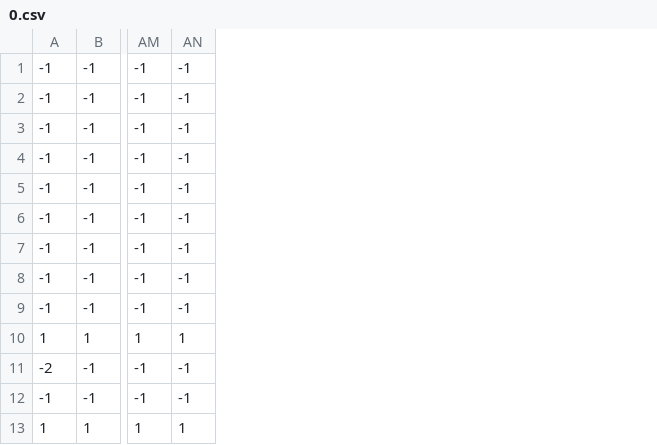
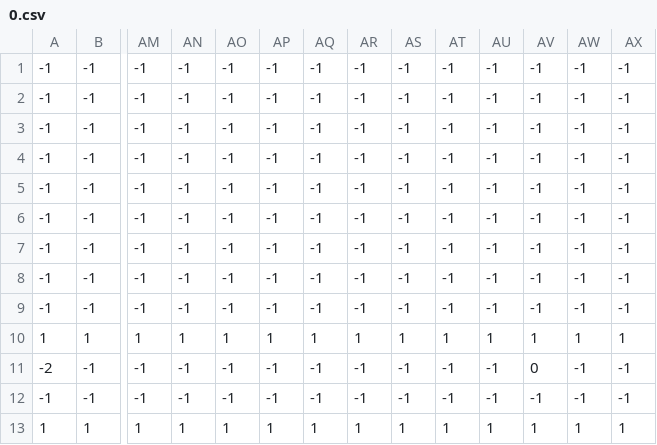
Before and after one commit to simplycode07/pygame-jam-2025, a CSV file: tilemaps/0.csv, drawn as a sheet; only a part is shown, gaps mark what is left out; the diff names each change by its address in the sheet, - before the commit and + after, or states it on an @@ line.

```diff
--- a/tilemaps/0.csv
+++ b/tilemaps/0.csv
+column AO, rows 1-13: -1 | -1 | -1 | -1 | -1 | -1 | -1 | -1 | -1 | 1 | -1 | -1 | 1
+column AP, rows 1-13: -1 | -1 | -1 | -1 | -1 | -1 | -1 | -1 | -1 | 1 | -1 | -1 | 1
+column AQ, rows 1-13: -1 | -1 | -1 | -1 | -1 | -1 | -1 | -1 | -1 | 1 | -1 | -1 | 1
+column AR, rows 1-13: -1 | -1 | -1 | -1 | -1 | -1 | -1 | -1 | -1 | 1 | -1 | -1 | 1
+column AS, rows 1-13: -1 | -1 | -1 | -1 | -1 | -1 | -1 | -1 | -1 | 1 | -1 | -1 | 1
+column AT, rows 1-13: -1 | -1 | -1 | -1 | -1 | -1 | -1 | -1 | -1 | 1 | -1 | -1 | 1
+column AU, rows 1-13: -1 | -1 | -1 | -1 | -1 | -1 | -1 | -1 | -1 | 1 | -1 | -1 | 1
+column AV, rows 1-13: -1 | -1 | -1 | -1 | -1 | -1 | -1 | -1 | -1 | 1 | 0 | -1 | 1
+column AW, rows 1-13: -1 | -1 | -1 | -1 | -1 | -1 | -1 | -1 | -1 | 1 | -1 | -1 | 1
+column AX, rows 1-13: -1 | -1 | -1 | -1 | -1 | -1 | -1 | -1 | -1 | 1 | -1 | -1 | 1
```
Also changed, not shown: 1 other file.
